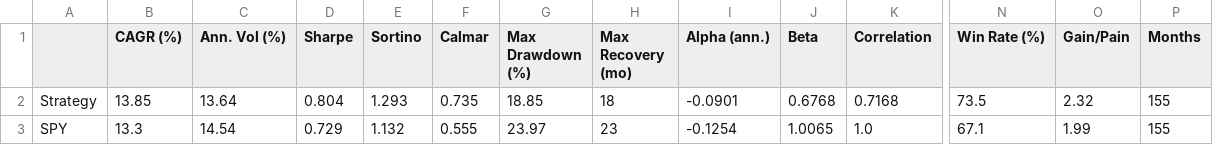
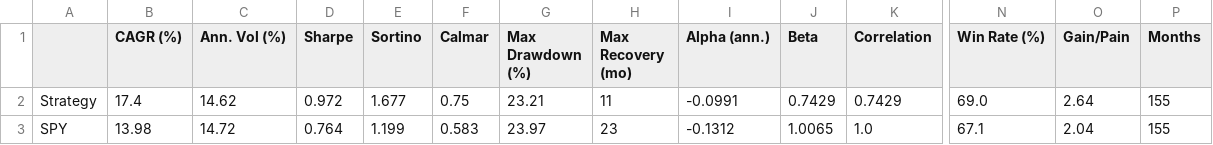
Before and after one commit to karos2504/Quantitative-Trading, a CSV file: strategies/reports/metrics.csv, drawn as a sheet; only a part is shown, gaps mark what is left out; removed rows and columns are numbered as before the commit, all else as after; rows hold the shown columns only; the diff names each change by its address in the sheet, - before the commit and + after, or states it on an @@ line.

```diff
--- a/strategies/reports/metrics.csv
+++ b/strategies/reports/metrics.csv
-row 2: Strategy | 13.85 | 13.64 | 0.804 | 1.293 | 0.735 | 18.85 | 18 | -0.0901 | 0.6768 | 0.7168 | 73.5 | 2.32 | 155
+row 2: Strategy | 17.4 | 14.62 | 0.972 | 1.677 | 0.75 | 23.21 | 11 | -0.0991 | 0.7429 | 0.7429 | 69.0 | 2.64 | 155
-B3 (CAGR (%)): 13.3
+B3 (CAGR (%)): 13.98
-C3 (Ann. Vol (%)): 14.54
+C3 (Ann. Vol (%)): 14.72
-D3 (Sharpe): 0.729
+D3 (Sharpe): 0.764
-E3 (Sortino): 1.132
+E3 (Sortino): 1.199
-F3 (Calmar): 0.555
+F3 (Calmar): 0.583
-I3 (Alpha (ann.)): -0.1254
+I3 (Alpha (ann.)): -0.1312
-O3 (Gain/Pain): 1.99
+O3 (Gain/Pain): 2.04
```
Also changed, not shown: strategies/reports/order_book.csv, 52 other files.
